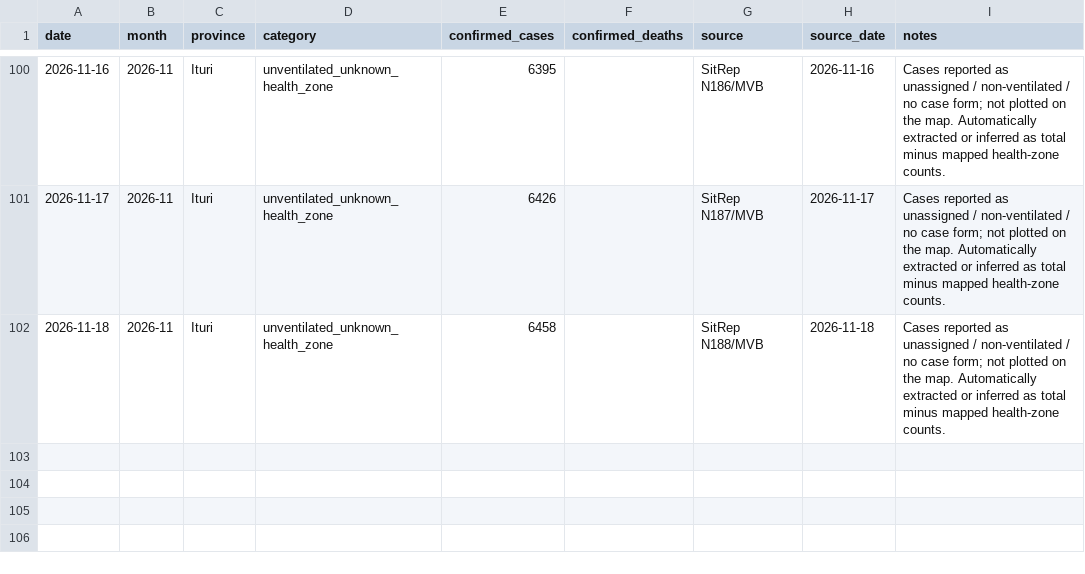
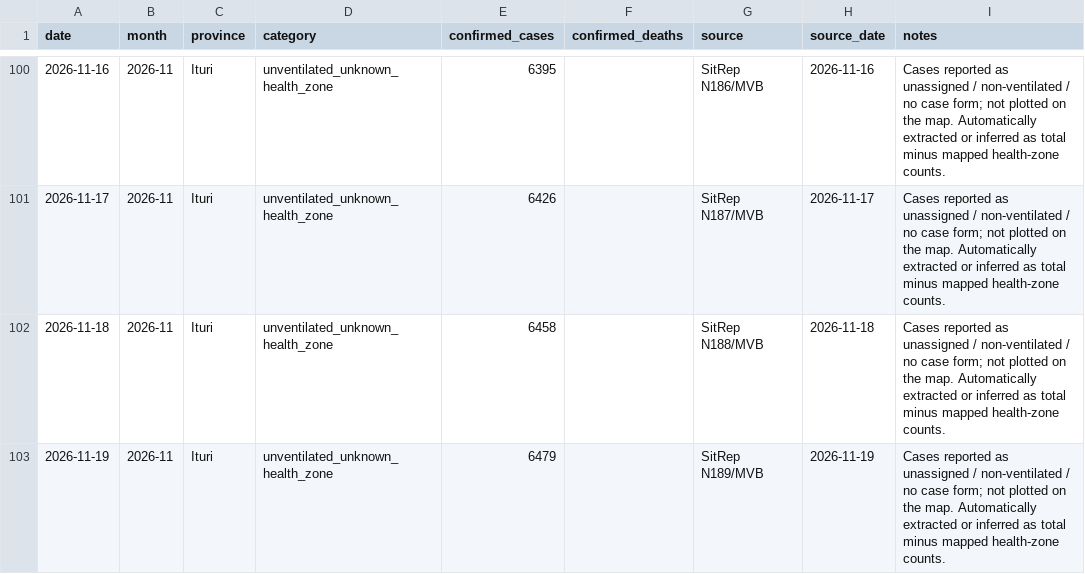
Before and after one commit to JIHS-DepEpi/drc_ebola2026, a CSV file: data/cases_unventilated.csv, drawn as a sheet; only a part is shown, gaps mark what is left out.

```diff
--- a/data/cases_unventilated.csv
+++ b/data/cases_unventilated.csv
@@ -102 +102,2 @@ date,month,province,category,confirmed_cases,confirmed_deaths,source,source_date
 2026-11-18,2026-11,Ituri,unventilated_unknown_health_zone,6458,,SitRep N188/MVB,2026-11-18,Cases reported as unassigned / non-ventilated / no case form; not plotted on the map. Automatically extracted or inferred as total minus mapped health-zone counts.
+2026-11-19,2026-11,Ituri,unventilated_unknown_health_zone,6479,,SitRep N189/MVB,2026-11-19,Cases reported as unassigned / non-ventilated / no case form; not plotted on the map. Automatically extracted or inferred as total minus mapped health-zone counts.
```
Also changed, not shown: data/ai_sitrep_summary.csv, data/report_summary.csv, 9 other files.
